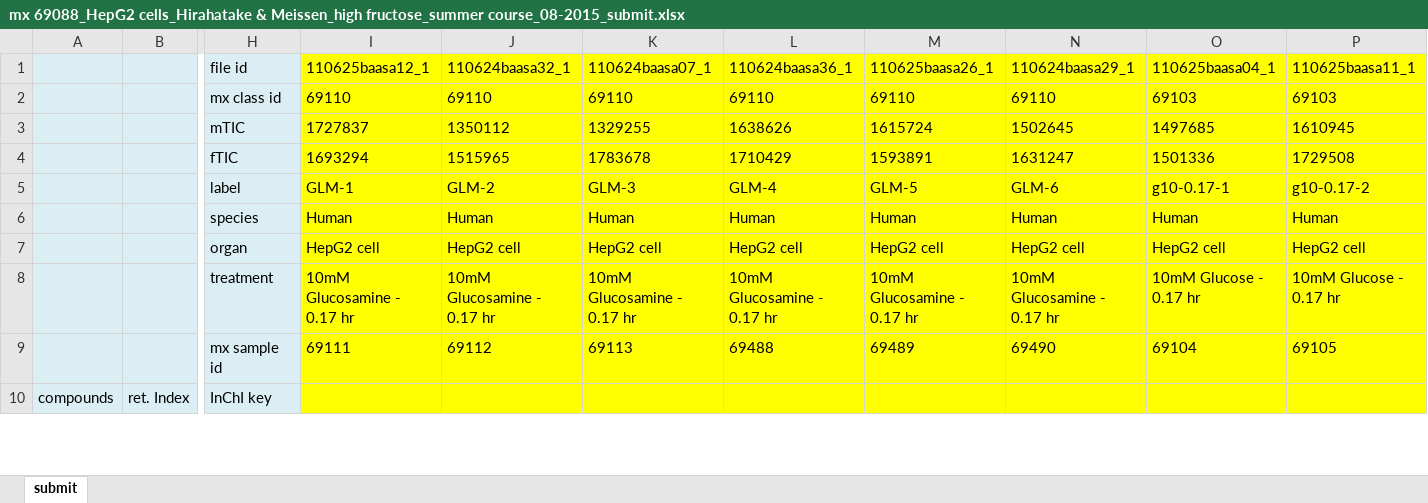
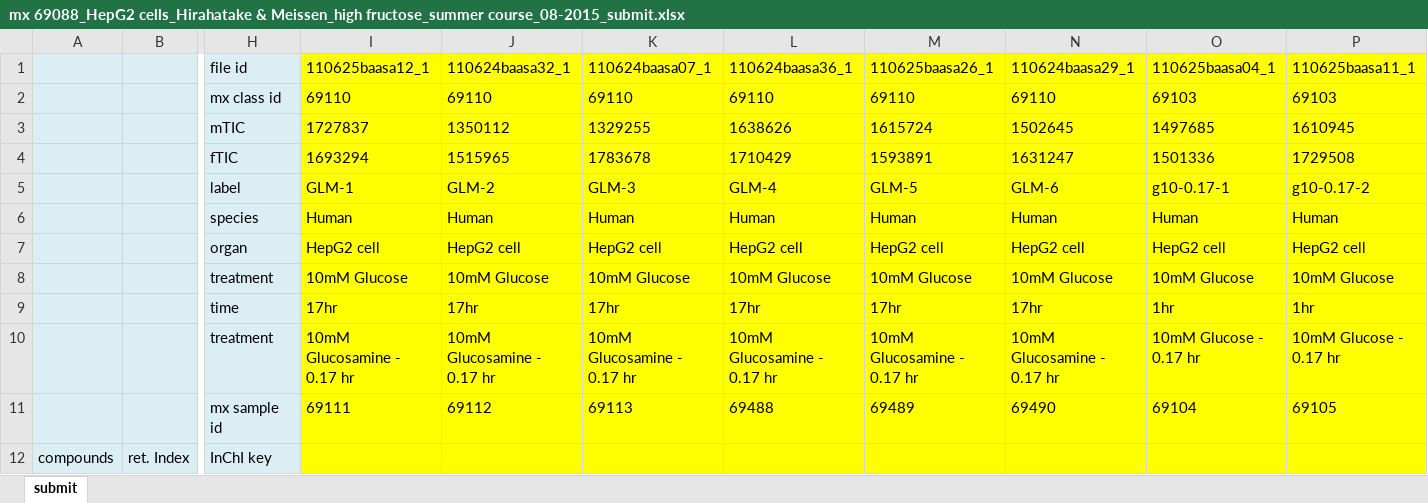
Before and after one commit to kwanjeeraw/metabox, an Excel workbook: data/example datasets for statistics/mx 69088 C/mx 69088_HepG2 cells_Hirahatake & Meissen_high fructose_summer course_08-2015_submit.xlsx, sheet submit, drawn as a sheet; only a part is shown, gaps mark what is left out; values as stored, in another font and other column widths than the file's, no borders; rows hold the shown columns only; the diff names each change by its address in the sheet, - before the commit and + after, or states it on an @@ line.

```diff
--- a/data/example datasets for statistics/mx 69088 C/mx 69088_HepG2 cells_Hirahatake & Meissen_high fructose_summer course_08-2015_submit.xlsx (sheet submit)
+++ b/data/example datasets for statistics/mx 69088 C/mx 69088_HepG2 cells_Hirahatake & Meissen_high fructose_summer course_08-2015_submit.xlsx (sheet submit)
+row 8:  |  | treatment | 10mM Glucose | 10mM Glucose | 10mM Glucose | 10mM Glucose | 10mM Glucose | 10mM Glucose | 10mM Glucose | 10mM Glucose
+row 9:  |  | time | 17hr | 17hr | 17hr | 17hr | 17hr | 17hr | 1hr | 1hr
```
Also changed, not shown: 3 other files.
